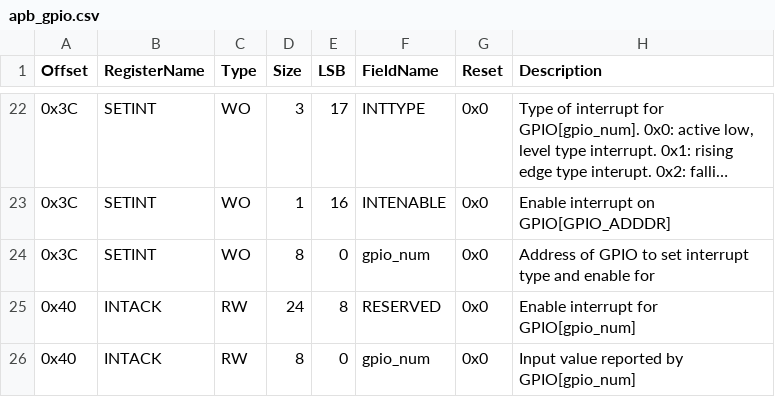
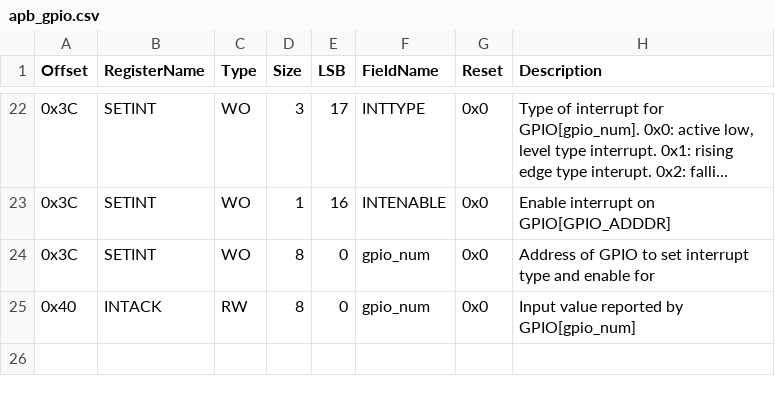
Before and after one commit to openhwgroup/core-v-mcu-uvm, a CSV file: dv/uvme_cvmcu/bin/apb_gpio.csv, drawn as a sheet; only a part is shown, gaps mark what is left out; long unchanged cells end in …; the diff names each change by its address in the sheet, - before the commit and + after, or states it on an @@ line.

Commit message:
Update apb_gpio.csv

```diff
--- a/dv/uvme_cvmcu/bin/apb_gpio.csv
+++ b/dv/uvme_cvmcu/bin/apb_gpio.csv
-row 25: 0x40 | INTACK | RW | 24 | 8 | RESERVED | 0x0 | Enable interrupt for GPIO[gpio_num]
```
